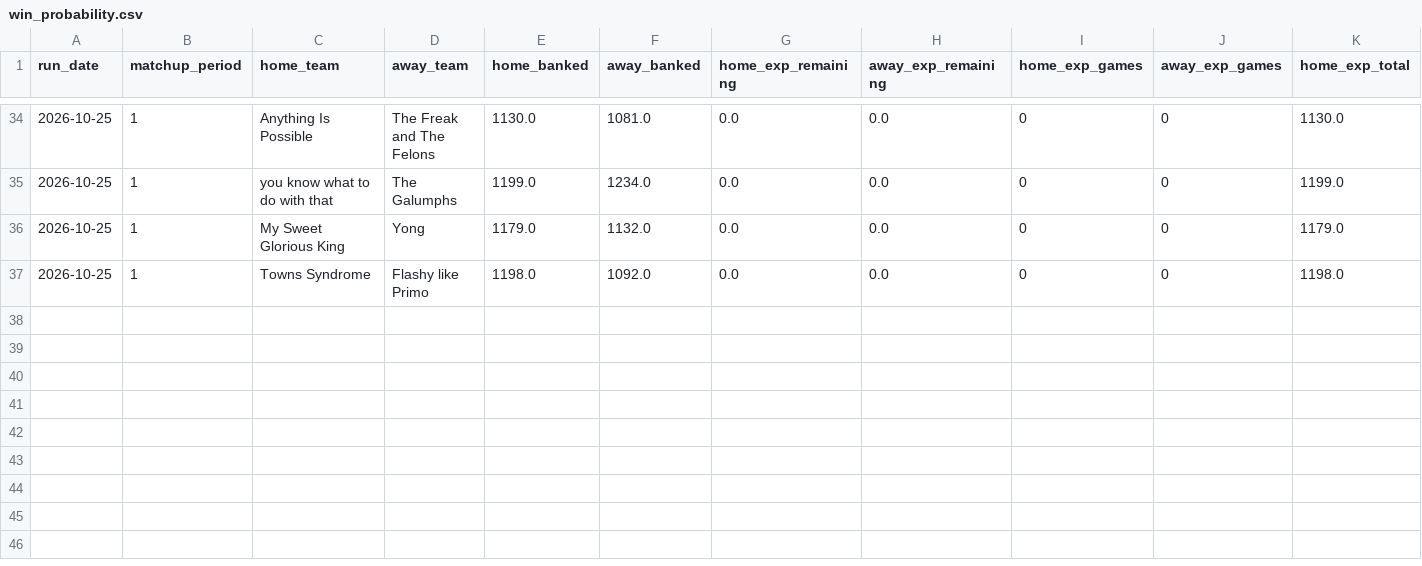
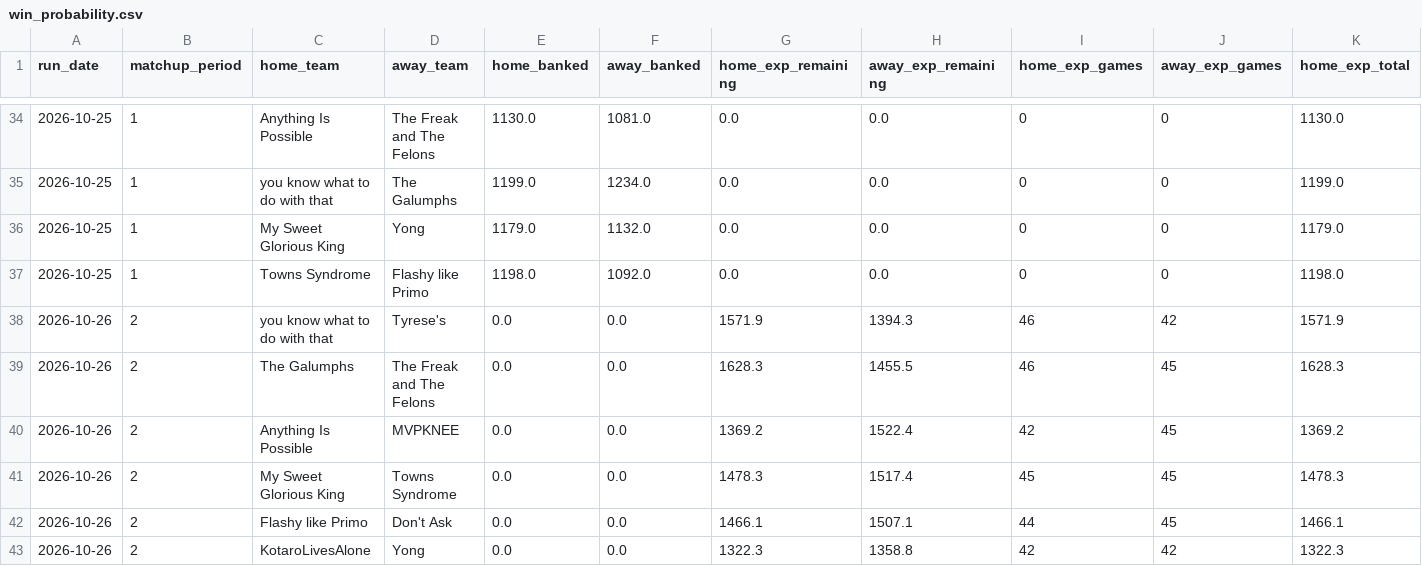
Before and after one commit to qtdooley/espn-fantasy-winprob, a CSV file: data/main/history/win_probability.csv, drawn as a sheet; only a part is shown, gaps mark what is left out; rows hold the shown columns only; the diff names each change by its address in the sheet, - before the commit and + after, or states it on an @@ line.

```diff
--- a/data/main/history/win_probability.csv
+++ b/data/main/history/win_probability.csv
+row 38: 2026-10-26 | 2 | you know what to do with that | Tyrese's | 0.0 | 0.0 | 1571.9 | 1394.3 | 46 | 42 | 1571.9
+row 39: 2026-10-26 | 2 | The Galumphs | The Freak and The Felons | 0.0 | 0.0 | 1628.3 | 1455.5 | 46 | 45 | 1628.3
+row 40: 2026-10-26 | 2 | Anything Is Possible | MVPKNEE | 0.0 | 0.0 | 1369.2 | 1522.4 | 42 | 45 | 1369.2
+row 41: 2026-10-26 | 2 | My Sweet Glorious King | Towns Syndrome | 0.0 | 0.0 | 1478.3 | 1517.4 | 45 | 45 | 1478.3
+row 42: 2026-10-26 | 2 | Flashy like Primo | Don't Ask | 0.0 | 0.0 | 1466.1 | 1507.1 | 44 | 45 | 1466.1
+row 43: 2026-10-26 | 2 | KotaroLivesAlone | Yong | 0.0 | 0.0 | 1322.3 | 1358.8 | 42 | 42 | 1322.3
```
Also changed, not shown: data/ahs/schedule.csv, data/ahs/win_probability.csv, 10 other files.
